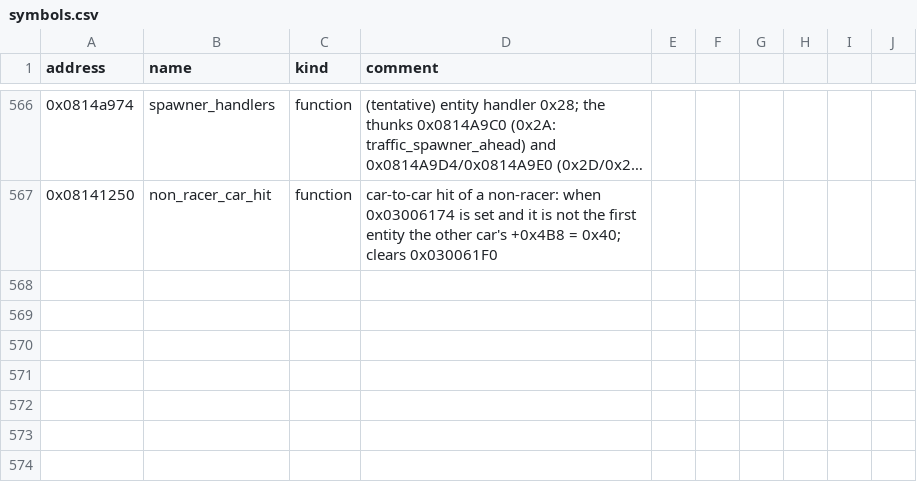
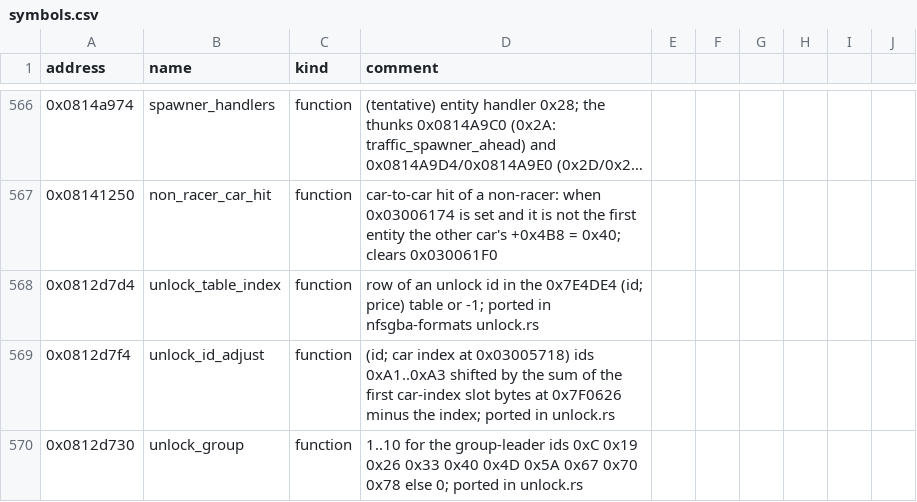
Before and after one commit to mtailordev/nfs-gba, a CSV file: docs/engine/symbols.csv, drawn as a sheet; only a part is shown, gaps mark what is left out; long unchanged cells end in …; the diff names each change by its address in the sheet, - before the commit and + after, or states it on an @@ line.

Commit message:
Oracle case set and Rust port of three unlock-id helpers (B1 bake-off task A)

```diff
--- a/docs/engine/symbols.csv
+++ b/docs/engine/symbols.csv
+row 568: 0x0812d7d4 | unlock_table_index | function | row of an unlock id in the 0x7E4DE4 (id; price) table or -1; ported in nfsgba-formats unlock.rs
+row 569: 0x0812d7f4 | unlock_id_adjust | function | (id; car index at 0x03005718) ids 0xA1..0xA3 shifted by the sum of the first car-index slot bytes at 0x7F0626 minus the index; ported in unlock.rs
+row 570: 0x0812d730 | unlock_group | function | 1..10 for the group-leader ids 0xC 0x19 0x26 0x33 0x40 0x4D 0x5A 0x67 0x70 0x78 else 0; ported in unlock.rs
```
Also changed, not shown: 5 other files.
